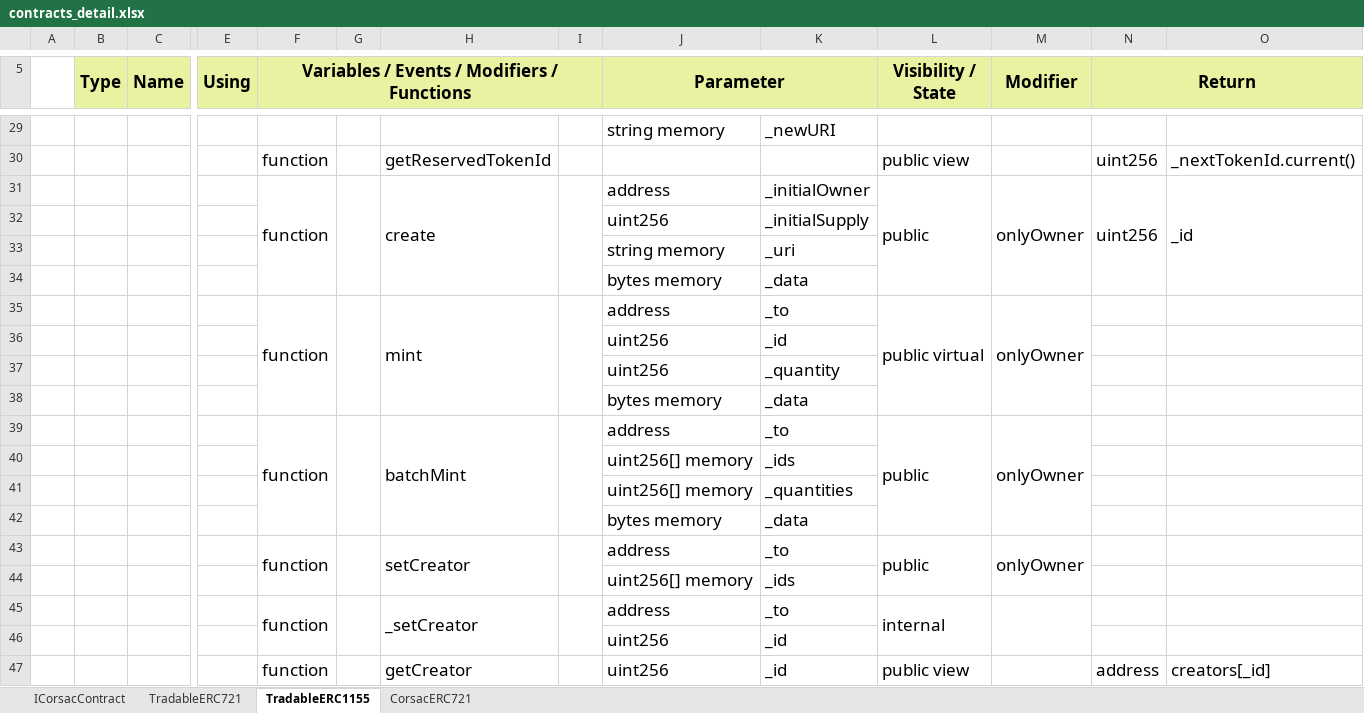
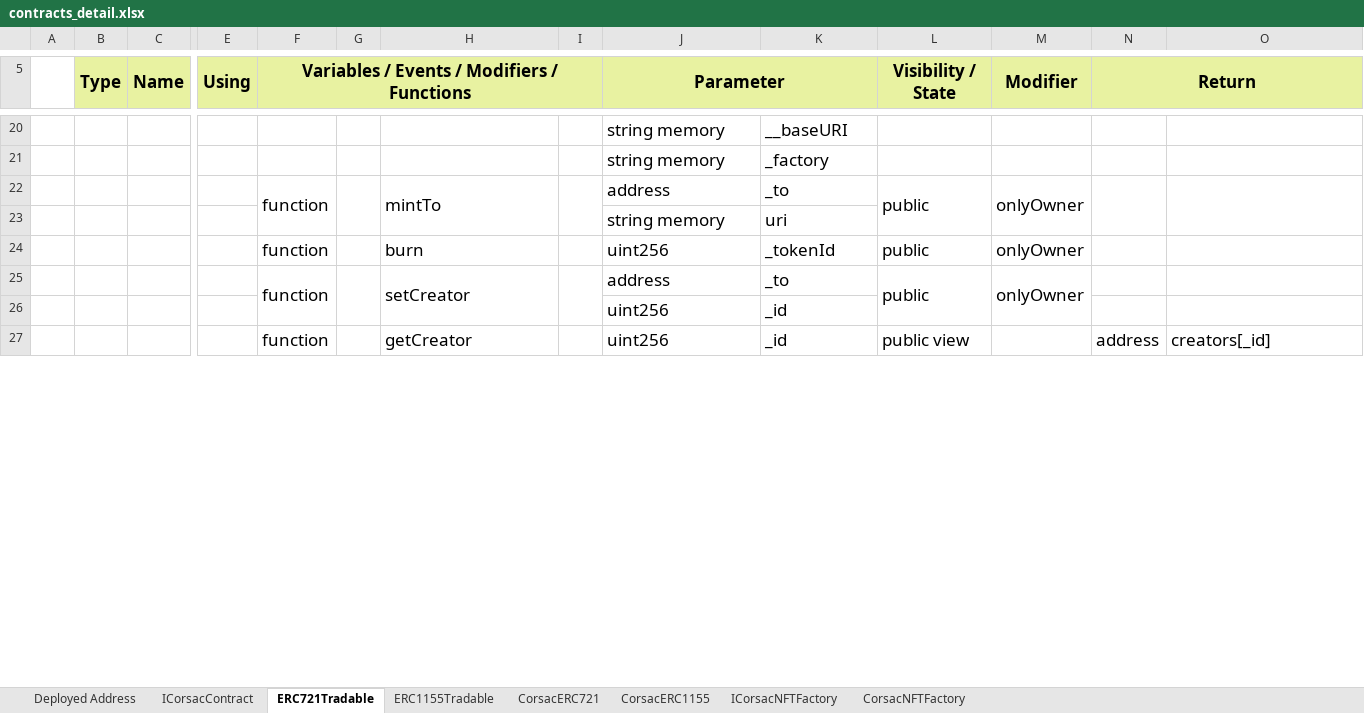
Before and after one commit to blkdot/corsacv2_nft_marketplace, an Excel workbook: contracts_detail.xlsx, sheet ERC721Tradable, drawn as a sheet; only a part is shown, gaps mark what is left out; values as stored, in another font and other column widths than the file's, no borders; conditional formats not drawn; removed rows and columns are numbered as before the commit, all else as after; rows hold the shown columns only; the diff covers the shown part only; the diff names each change by its address in the sheet, - before the commit and + after, or states it on an @@ line.

```diff
--- a/contracts_detail.xlsx (sheet ERC721Tradable)
+++ b/contracts_detail.xlsx (sheet ERC721Tradable)
-sheet tab: TradableERC1155
+sheet tab: ERC721Tradable
-sheet tab: TradableERC721
+sheet tab: Deployed Address
+sheet tab: ERC1155Tradable
+sheet tab: CorsacERC1155
+sheet tab: ICorsacNFTFactory
+sheet tab: CorsacNFTFactory
-K20: _newURI
+K20: __baseURI
@@ row 30 moved to row 36: function @@
-row 31:  |  |  |  | function |  | create |  | address | _initialOwner | public | onlyOwner | uint256 | _id
-row 32:  |  |  |  |  |  |  |  | uint256 | _initialSupply
-K21: _uri
+K21: _factory
-row 34:  |  |  |  |  |  |  |  | bytes memory | _data
-row 35:  |  |  |  | function |  | mint |  | address | _to | public virtual | onlyOwner
-row 36:  |  |  |  |  |  |  |  | uint256 | _id
-row 37:  |  |  |  |  |  |  |  | uint256 | _quantity
-row 38:  |  |  |  |  |  |  |  | bytes memory | _data
-H22: batchMint
+H22: mintTo
+N22:N23 merged
+O22:O23 merged
-row 40:  |  |  |  |  |  |  |  | uint256[] memory | _ids
-row 41:  |  |  |  |  |  |  |  | uint256[] memory | _quantities
-row 42:  |  |  |  |  |  |  |  | bytes memory | _data
+row 23:  |  |  |  |  |  |  |  | string memory | uri
+row 24:  |  |  |  | function |  | burn |  | uint256 | _tokenId | public | onlyOwner
-F43:F44 merged
+F25:F26 merged
-G43:G44 merged
+G25:G26 merged
-H43:H44 merged
+H25:H26 merged
-I43:I44 merged
+I25:I26 merged
-L43:L44 merged
+L25:L26 merged
-M43:M44 merged
+M25:M26 merged
-row 44:  |  |  |  |  |  |  |  | uint256[] memory | _ids
-row 45:  |  |  |  | function |  | _setCreator |  | address | _to | internal
```
Also changed, not shown: 10 added rows, 25 removed rows, 4 moved rows, 12 edited cells, cell formats and merged cells elsewhere in this sheet, 9 other files.
